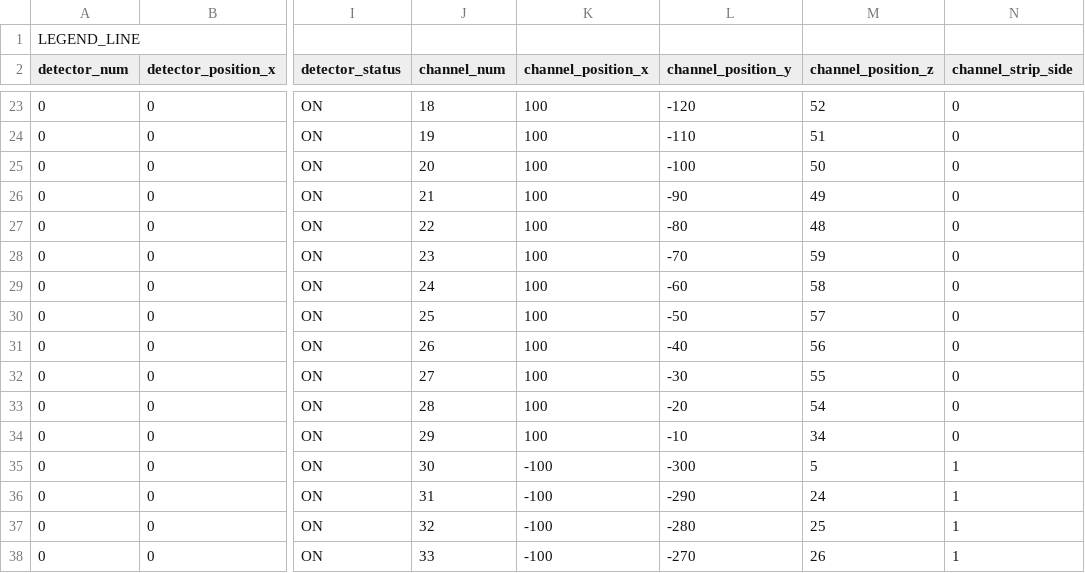
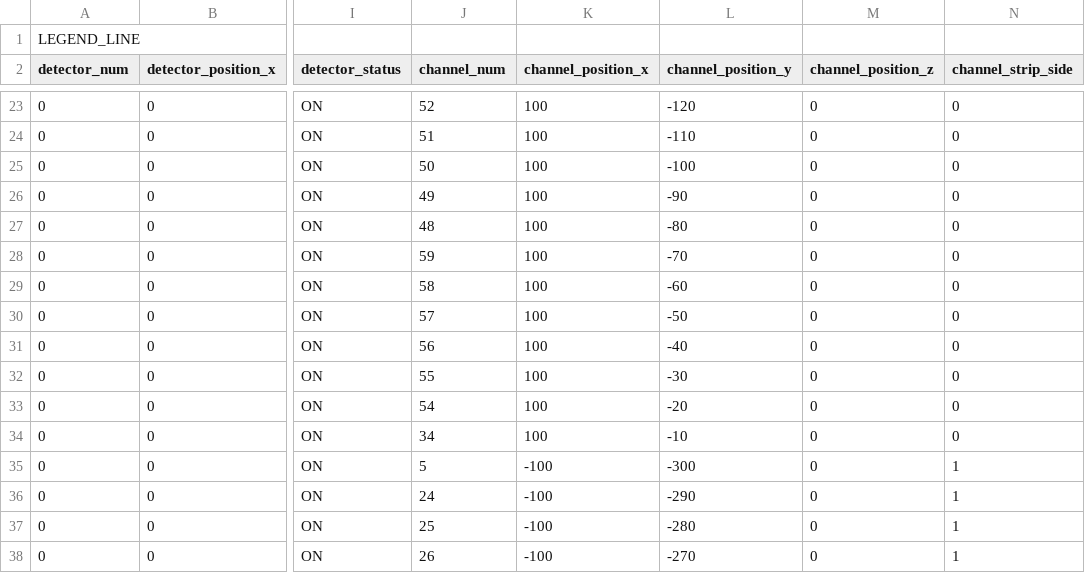
Before and after one commit to wetstein/ToolAnalysis, a CSV file: configfiles/LAPPDteststand/LAPPDGeometry.csv, drawn as a sheet; only a part is shown, gaps mark what is left out; the diff covers the shown part only; the diff names each change by its address in the sheet, - before the commit and + after, or states it on an @@ line.

Commit message:
put in proper channel maps

```diff
--- a/configfiles/LAPPDteststand/LAPPDGeometry.csv
+++ b/configfiles/LAPPDteststand/LAPPDGeometry.csv
-J23 (channel_num): 18
+J23 (channel_num): 52
-M23 (channel_position_z): 52
+M23 (channel_position_z): 0
-J24 (channel_num): 19
+J24 (channel_num): 51
-M24 (channel_position_z): 51
+M24 (channel_position_z): 0
-J25 (channel_num): 20
+J25 (channel_num): 50
-M25 (channel_position_z): 50
+M25 (channel_position_z): 0
-J26 (channel_num): 21
+J26 (channel_num): 49
-M26 (channel_position_z): 49
+M26 (channel_position_z): 0
-J27 (channel_num): 22
+J27 (channel_num): 48
-M27 (channel_position_z): 48
+M27 (channel_position_z): 0
-J28 (channel_num): 23
+J28 (channel_num): 59
-M28 (channel_position_z): 59
+M28 (channel_position_z): 0
-J29 (channel_num): 24
+J29 (channel_num): 58
-M29 (channel_position_z): 58
+M29 (channel_position_z): 0
-J30 (channel_num): 25
+J30 (channel_num): 57
-M30 (channel_position_z): 57
+M30 (channel_position_z): 0
-J31 (channel_num): 26
+J31 (channel_num): 56
-M31 (channel_position_z): 56
+M31 (channel_position_z): 0
-J32 (channel_num): 27
+J32 (channel_num): 55
-M32 (channel_position_z): 55
+M32 (channel_position_z): 0
-J33 (channel_num): 28
+J33 (channel_num): 54
-M33 (channel_position_z): 54
+M33 (channel_position_z): 0
-J34 (channel_num): 29
+J34 (channel_num): 34
-M34 (channel_position_z): 34
+M34 (channel_position_z): 0
-J35 (channel_num): 30
+J35 (channel_num): 5
-M35 (channel_position_z): 5
+M35 (channel_position_z): 0
-J36 (channel_num): 31
+J36 (channel_num): 24
-M36 (channel_position_z): 24
+M36 (channel_position_z): 0
-J37 (channel_num): 32
+J37 (channel_num): 25
-M37 (channel_position_z): 25
+M37 (channel_position_z): 0
-J38 (channel_num): 33
+J38 (channel_num): 26
-M38 (channel_position_z): 26
+M38 (channel_position_z): 0
```
Also changed, not shown: 84 edited cells elsewhere in this file.
